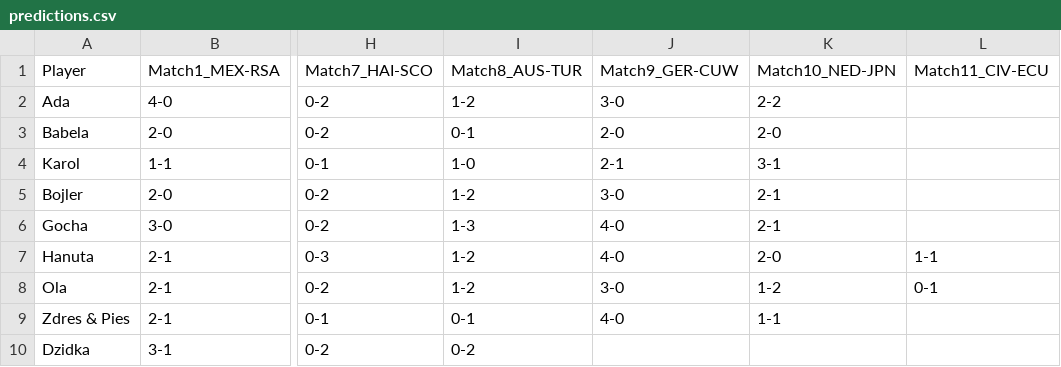
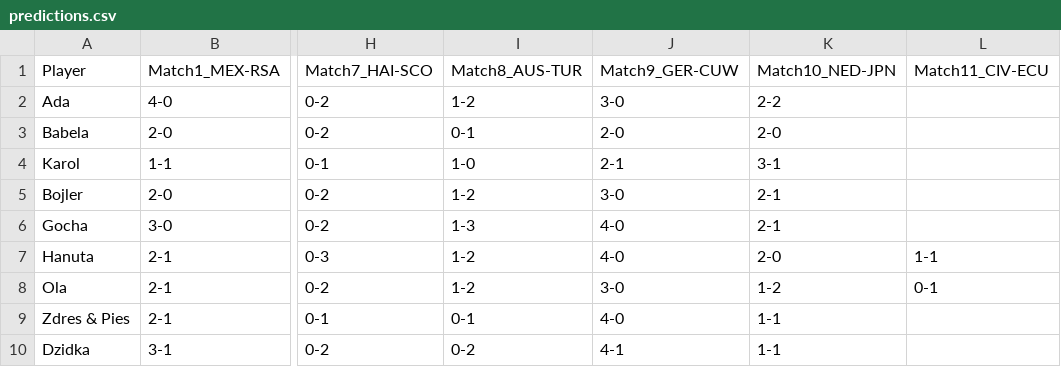
Before and after one commit to zdrenis/zdrenis.github.io, a CSV file: data/predictions.csv, drawn as a sheet; only a part is shown, gaps mark what is left out; the diff names each change by its address in the sheet, - before the commit and + after, or states it on an @@ line.

Commit message:
Add Dzidka's predictions for Match 9 (GER-CUW 4-1) and Match 10 (NED-JPN 1-1)

```diff
--- a/data/predictions.csv
+++ b/data/predictions.csv
-J10: (empty)
+J10: 4-1
-K10: (empty)
+K10: 1-1
```
Also changed, not shown: 1 other file.
